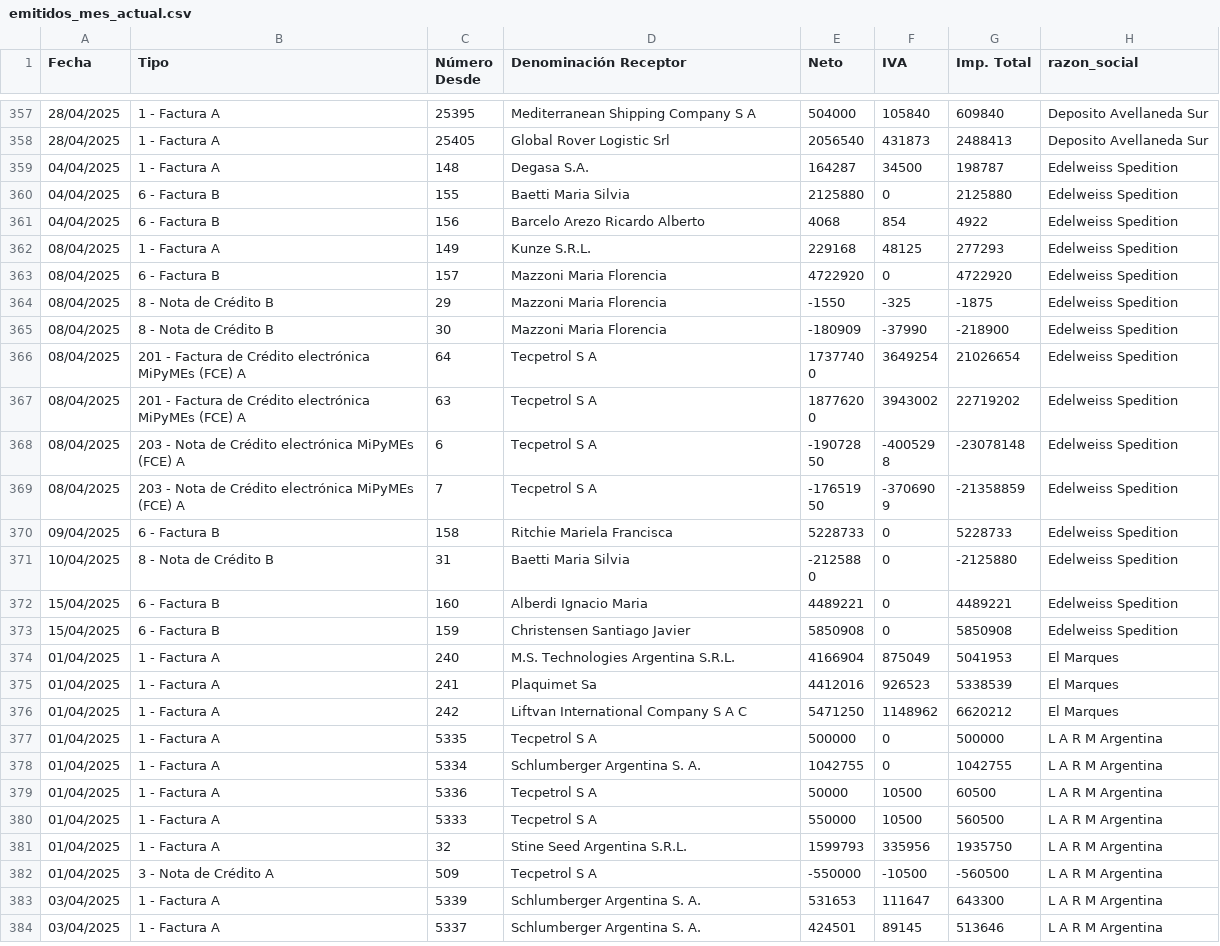
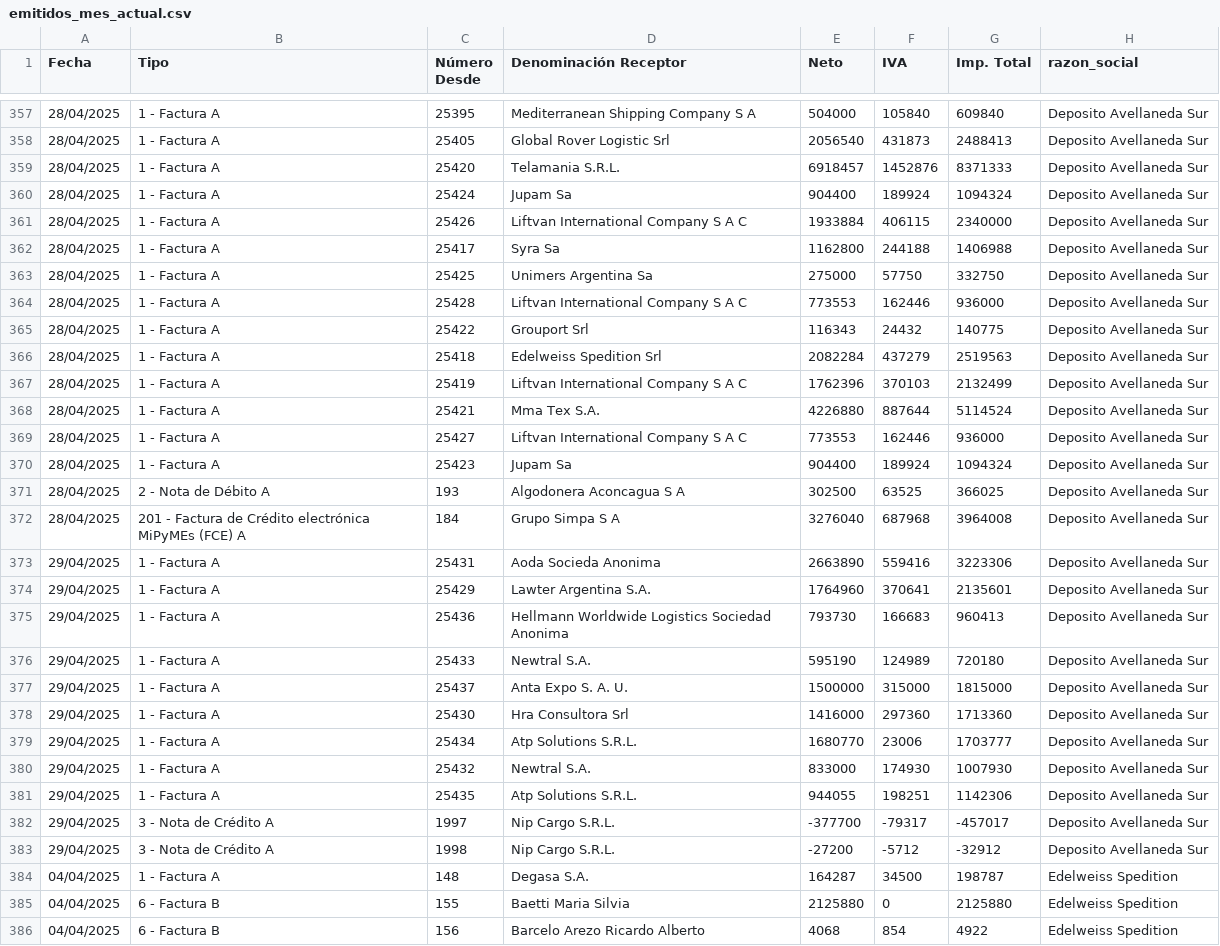
Before and after one commit to marajadesantelmo/resumen_contable, a CSV file: data/emitidos_mes_actual.csv, drawn as a sheet; only a part is shown, gaps mark what is left out; the shorter side is filled out with more unchanged rows.

```diff
--- a/data/emitidos_mes_actual.csv
+++ b/data/emitidos_mes_actual.csv
@@ -358,2 +358,27 @@ Fecha,Tipo,Número Desde,Denominación Receptor,Neto,IVA,Imp. Total,razon_social
 28/04/2025,1 - Factura A,25405,Global Rover Logistic Srl,2056540,431873,2488413,Deposito Avellaneda Sur
+28/04/2025,1 - Factura A,25420,Telamania S.R.L.,6918457,1452876,8371333,Deposito Avellaneda Sur
+28/04/2025,1 - Factura A,25424,Jupam Sa,904400,189924,1094324,Deposito Avellaneda Sur
+28/04/2025,1 - Factura A,25426,Liftvan International Company S A C,1933884,406115,2340000,Deposito Avellaneda Sur
+28/04/2025,1 - Factura A,25417,Syra Sa,1162800,244188,1406988,Deposito Avellaneda Sur
+28/04/2025,1 - Factura A,25425,Unimers Argentina Sa,275000,57750,332750,Deposito Avellaneda Sur
+28/04/2025,1 - Factura A,25428,Liftvan International Company S A C,773553,162446,936000,Deposito Avellaneda Sur
+28/04/2025,1 - Factura A,25422,Grouport Srl,116343,24432,140775,Deposito Avellaneda Sur
+28/04/2025,1 - Factura A,25418,Edelweiss Spedition Srl,2082284,437279,2519563,Deposito Avellaneda Sur
+28/04/2025,1 - Factura A,25419,Liftvan International Company S A C,1762396,370103,2132499,Deposito Avellaneda Sur
+28/04/2025,1 - Factura A,25421,Mma Tex S.A.,4226880,887644,5114524,Deposito Avellaneda Sur
+28/04/2025,1 - Factura A,25427,Liftvan International Company S A C,773553,162446,936000,Deposito Avellaneda Sur
+28/04/2025,1 - Factura A,25423,Jupam Sa,904400,189924,1094324,Deposito Avellaneda Sur
+28/04/2025,2 - Nota de Débito A,193,Algodonera Aconcagua S A,302500,63525,366025,Deposito Avellaneda Sur
+28/04/2025,201 - Factura de Crédito electrónica MiPyMEs (FCE) A,184,Grupo Simpa S A,3276040,687968,3964008,Deposito Avellaneda Sur
+29/04/2025,1 - Factura A,25431,Aoda Socieda Anonima,2663890,559416,3223306,Deposito Avellaneda Sur
+29/04/2025,1 - Factura A,25429,Lawter Argentina S.A.,1764960,370641,2135601,Deposito Avellaneda Sur
+29/04/2025,1 - Factura A,25436,Hellmann Worldwide Logistics  Sociedad Anonima,793730,166683,960413,Deposito Avellaneda Sur
+29/04/2025,1 - Factura A,25433,Newtral  S.A.,595190,124989,720180,Deposito Avellaneda Sur
+29/04/2025,1 - Factura A,25437,Anta Expo S. A. U.,1500000,315000,1815000,Deposito Avellaneda Sur
+29/04/2025,1 - Factura A,25430,Hra Consultora Srl,1416000,297360,1713360,Deposito Avellaneda Sur
+29/04/2025,1 - Factura A,25434,Atp Solutions S.R.L.,1680770,23006,1703777,Deposito Avellaneda Sur
+29/04/2025,1 - Factura A,25432,Newtral  S.A.,833000,174930,1007930,Deposito Avellaneda Sur
+29/04/2025,1 - Factura A,25435,Atp Solutions S.R.L.,944055,198251,1142306,Deposito Avellaneda Sur
+29/04/2025,3 - Nota de Crédito A,1997,Nip Cargo S.R.L.,-377700,-79317,-457017,Deposito Avellaneda Sur
+29/04/2025,3 - Nota de Crédito A,1998,Nip Cargo S.R.L.,-27200,-5712,-32912,Deposito Avellaneda Sur
 04/04/2025,1 - Factura A,148,Degasa S.A.,164287,34500,198787,Edelweiss Spedition
```
Also changed, not shown: data/recibidos_mes_actual.csv, data/recibidos_por_empresa_mes_actual.csv, 2 other files.
